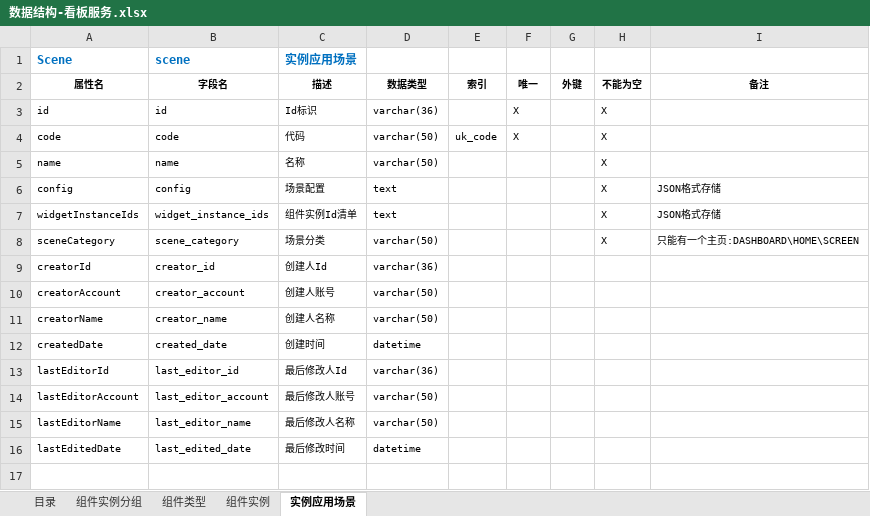
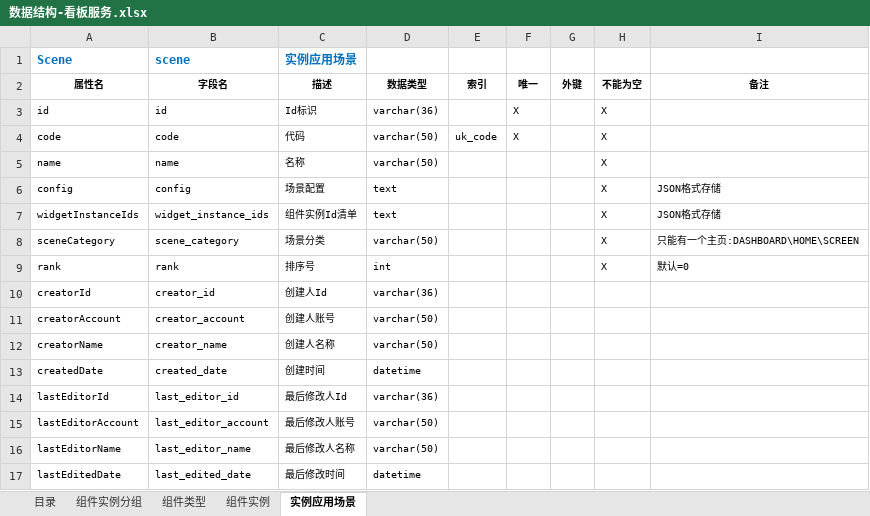
Before and after one commit to hjwei0305/sei-dashboard, an Excel workbook: docs/数据结构/数据结构-看板服务.xlsx, sheet 实例应用场景, drawn as a sheet; values as stored, in another font and other column widths than the file's, no borders; the diff names each change by its address in the sheet, - before the commit and + after, or states it on an @@ line.

```diff
--- a/docs/数据结构/数据结构-看板服务.xlsx (sheet 实例应用场景)
+++ b/docs/数据结构/数据结构-看板服务.xlsx (sheet 实例应用场景)
+row 9: rank | rank | 排序号 | int |  |  |  | X | 默认=0
```
Also changed, not shown: 6 other files.
